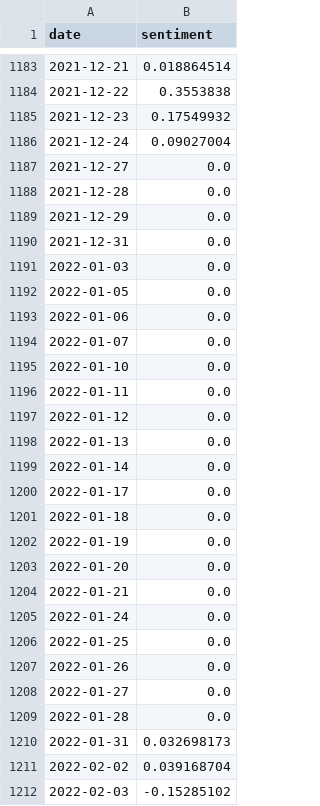
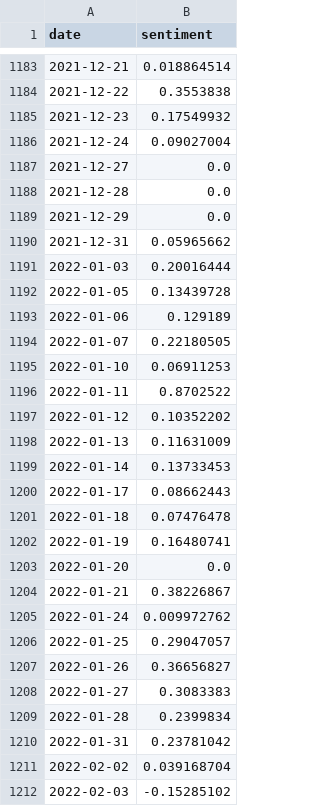
Before and after one commit to seansom/stock-direction-forecasting, a CSV file: sentiment data/BPI/monthly_updated_scores.csv, drawn as a sheet; only a part is shown, gaps mark what is left out.

```diff
--- a/sentiment data/BPI/monthly_updated_scores.csv
+++ b/sentiment data/BPI/monthly_updated_scores.csv
@@ -1189,23 +1189,23 @@ date,sentiment
 2021-12-29,0.0
-2021-12-31,0.0
-2022-01-03,0.0
-2022-01-05,0.0
-2022-01-06,0.0
-2022-01-07,0.0
-2022-01-10,0.0
-2022-01-11,0.0
-2022-01-12,0.0
-2022-01-13,0.0
-2022-01-14,0.0
-2022-01-17,0.0
-2022-01-18,0.0
-2022-01-19,0.0
+2021-12-31,0.05965662
+2022-01-03,0.20016444
+2022-01-05,0.13439728
+2022-01-06,0.129189
+2022-01-07,0.22180505
+2022-01-10,0.06911253
+2022-01-11,0.8702522
+2022-01-12,0.10352202
+2022-01-13,0.11631009
+2022-01-14,0.13733453
+2022-01-17,0.08662443
+2022-01-18,0.07476478
+2022-01-19,0.16480741
 2022-01-20,0.0
-2022-01-21,0.0
-2022-01-24,0.0
-2022-01-25,0.0
-2022-01-26,0.0
-2022-01-27,0.0
-2022-01-28,0.0
-2022-01-31,0.032698173
+2022-01-21,0.38226867
+2022-01-24,0.009972762
+2022-01-25,0.29047057
+2022-01-26,0.36656827
+2022-01-27,0.3083383
+2022-01-28,0.2399834
+2022-01-31,0.23781042
 2022-02-02,0.039168704
```
Also changed, not shown: sentiment data/ALI/monthly_updated_scores.csv, sentiment data/AP/monthly_updated_scores.csv, 5 other files.
